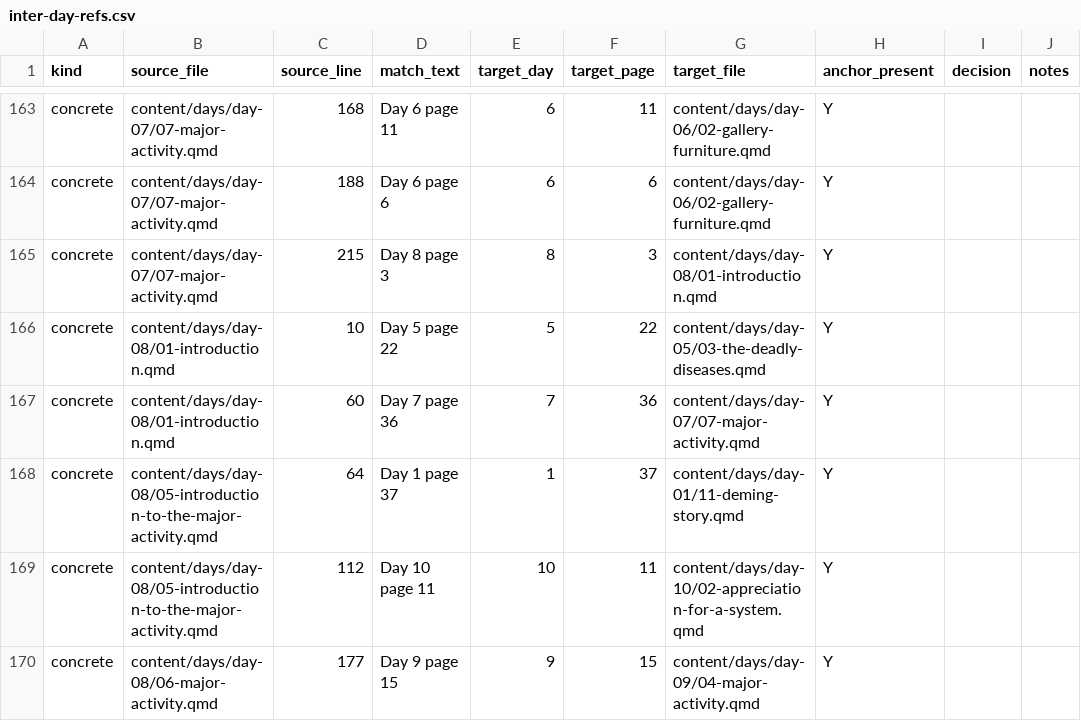
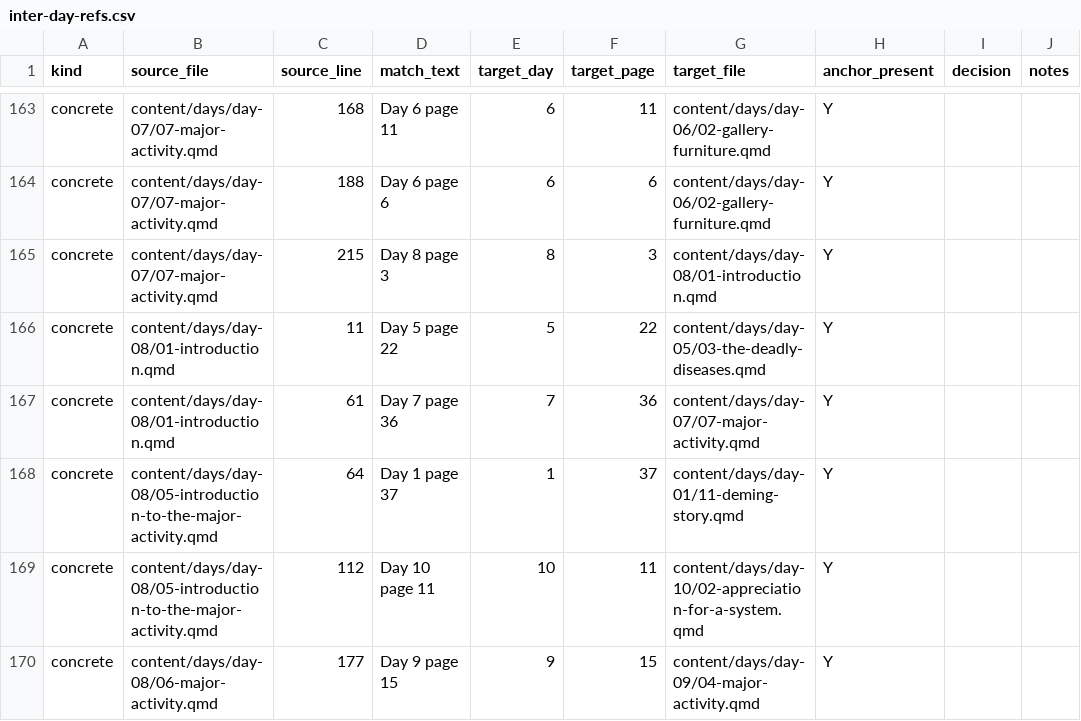
Before and after one commit to lddurbin/twelve_days_to_deming, a CSV file: workflow/inter-day-refs.csv, drawn as a sheet; only a part is shown, gaps mark what is left out; the diff names each change by its address in the sheet, - before the commit and + after, or states it on an @@ line.

```diff
--- a/workflow/inter-day-refs.csv
+++ b/workflow/inter-day-refs.csv
-C166 (source_line): 10
+C166 (source_line): 11
-C167 (source_line): 60
+C167 (source_line): 61
```
Also changed, not shown: workflow/bare-page-refs.csv, 6 other files.
